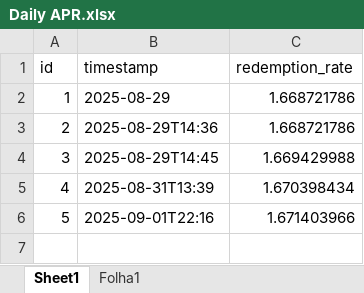
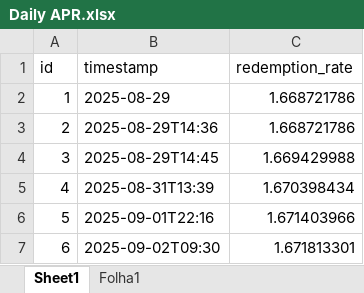
Before and after one commit to martacalvinho/cosmos-flux-lab, an Excel workbook: src/pages/tabs/data/Daily APR.xlsx, sheet Sheet1, drawn as a sheet; values as stored, in another font and other column widths than the file's, no borders; the diff names each change by its address in the sheet, - before the commit and + after, or states it on an @@ line.

```diff
--- a/src/pages/tabs/data/Daily APR.xlsx (sheet Sheet1)
+++ b/src/pages/tabs/data/Daily APR.xlsx (sheet Sheet1)
+row 7: 6 | 2025-09-02T09:30 | 1.671813301
```
Also changed, not shown: 11 other files.
